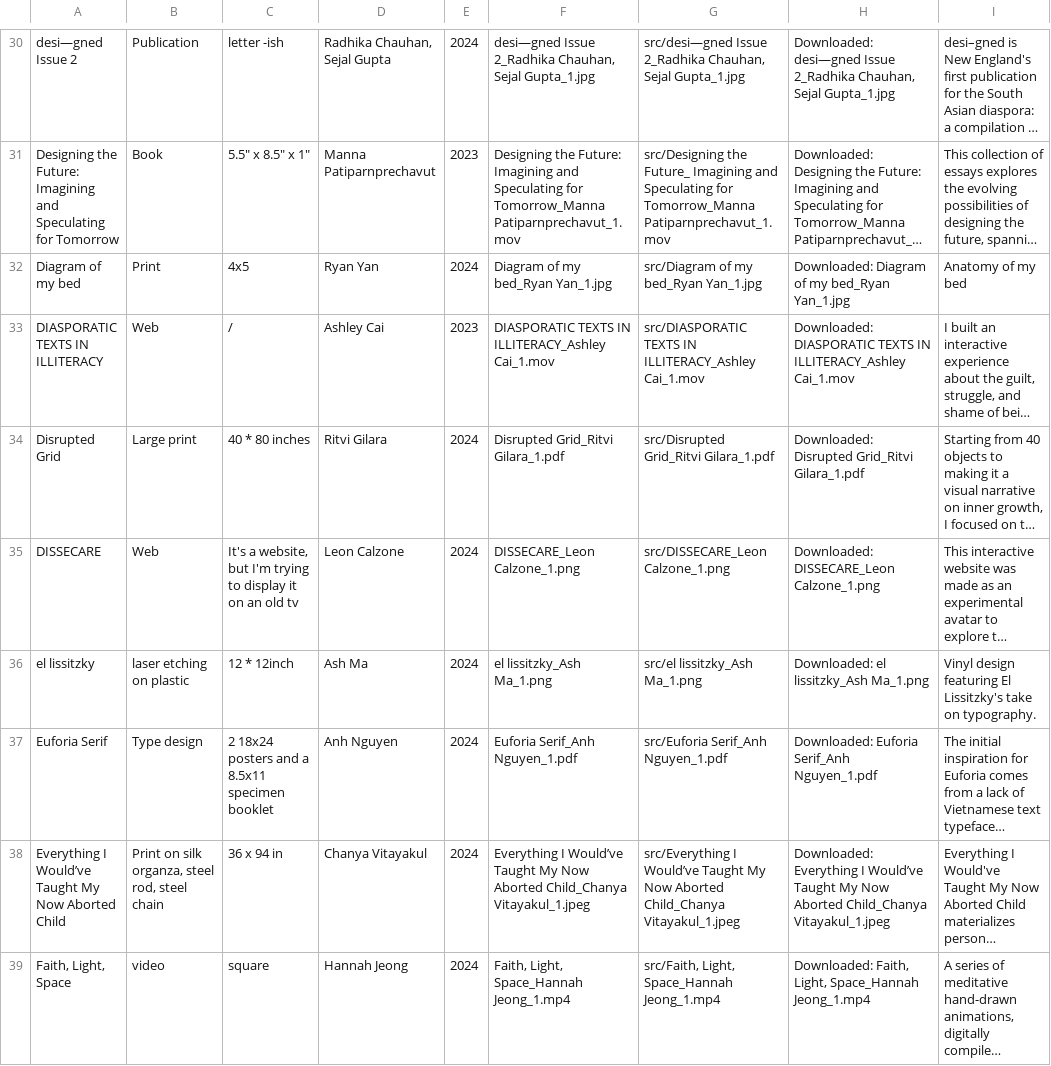
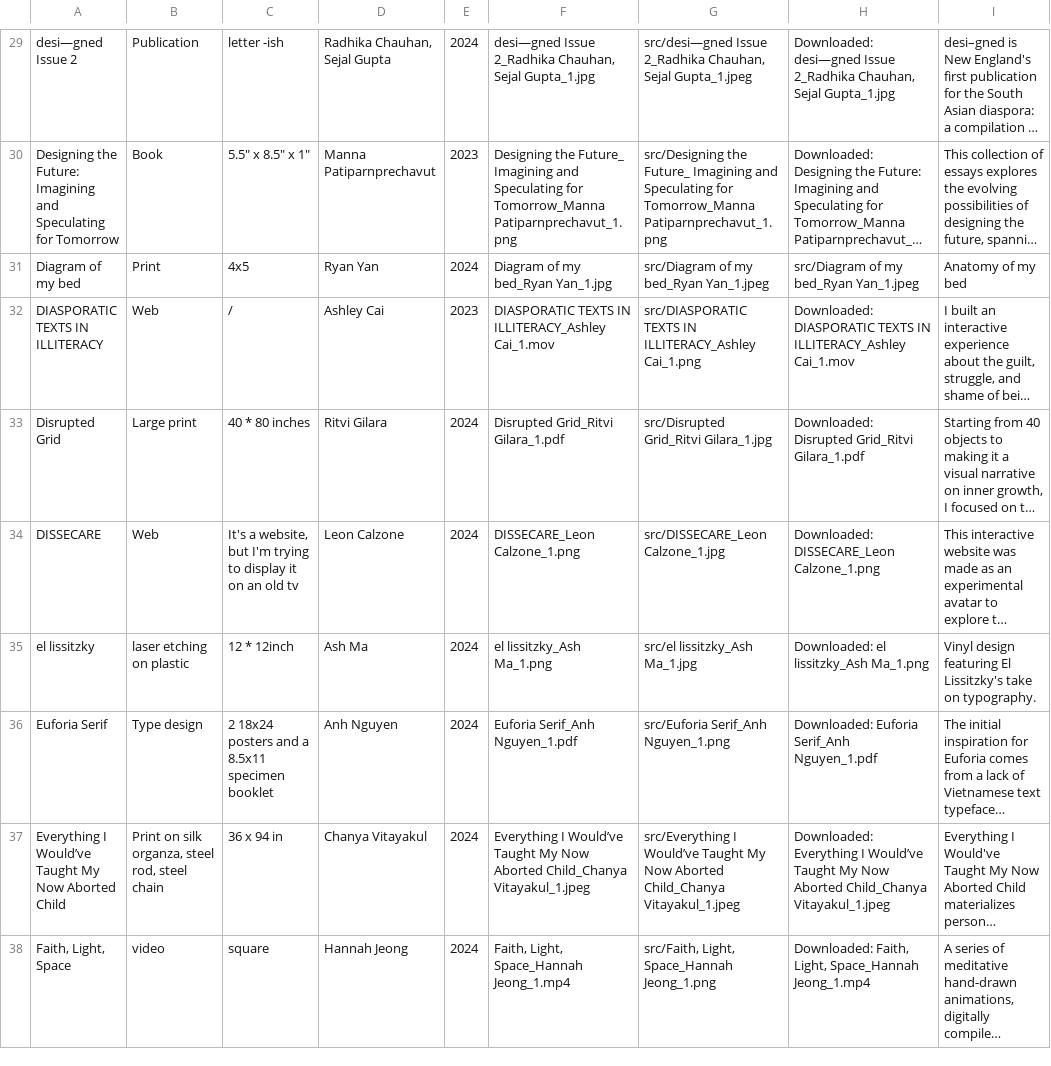
Before and after one commit to ashdesu33/hereForNow, a TSV file: projects_sheet.tsv, drawn as a sheet; only a part is shown, gaps mark what is left out; long unchanged cells end in …; addresses are those after the commit; the diff covers the shown part only; the diff names each change by its address in the sheet, - before the commit and + after, or states it on an @@ line.

Commit message:
fix grid loading + grain

```diff
--- a/projects_sheet.tsv
+++ b/projects_sheet.tsv
-G29: …Chauhan, Sejal Gupta_1.jpg
+G29: …Chauhan, Sejal Gupta_1.jpeg
-F30: Designing the Future: Imagining and Speculating for Tomorrow_Manna Patiparnprechavut_1.mov
+F30: Designing the Future_ Imagining and Speculating for Tomorrow_Manna Patiparnprechavut_1.png
-G30: …for Tomorrow_Manna Patiparnprechavut_1.mov
+G30: …for Tomorrow_Manna Patiparnprechavut_1.png
-G31: src/Diagram of my bed_Ryan Yan_1.jpg
+G31: src/Diagram of my bed_Ryan Yan_1.jpeg
-H31: Downloaded: Diagram of my bed_Ryan Yan_1.jpg
+H31: src/Diagram of my bed_Ryan Yan_1.jpeg
-G32: …IN ILLITERACY_Ashley Cai_1.mov
+G32: …IN ILLITERACY_Ashley Cai_1.png
-G33: src/Disrupted Grid_Ritvi Gilara_1.pdf
+G33: src/Disrupted Grid_Ritvi Gilara_1.jpg
-G34: src/DISSECARE_Leon Calzone_1.png
+G34: src/DISSECARE_Leon Calzone_1.jpg
-G35: src/el lissitzky_Ash Ma_1.png
+G35: src/el lissitzky_Ash Ma_1.jpg
-G36: src/Euforia Serif_Anh Nguyen_1.pdf
+G36: src/Euforia Serif_Anh Nguyen_1.png
-G38: src/Faith, Light, Space_Hannah Jeong_1.mp4
+G38: src/Faith, Light, Space_Hannah Jeong_1.png
```
Also changed, not shown: 1 removed row and 27 edited cells elsewhere in this file, 6 other files.
